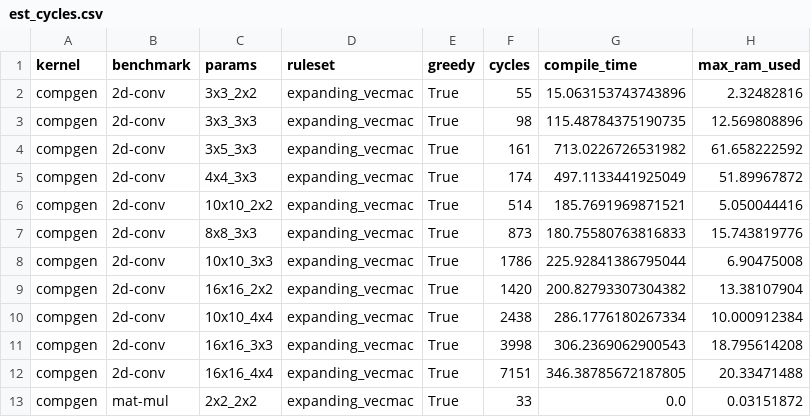
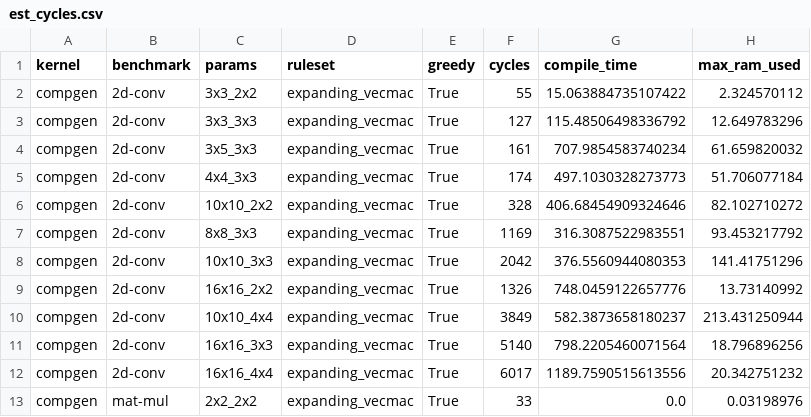
Before and after one commit to benginow/comp-gen, a CSV file: server/figs/data/est_cycles.csv, drawn as a sheet; only a part is shown; the diff covers the shown part only.

```diff
--- a/server/figs/data/est_cycles.csv
+++ b/server/figs/data/est_cycles.csv
@@ -1,13 +1,13 @@
 kernel,benchmark,params,ruleset,greedy,cycles,compile_time,max_ram_used
-compgen,2d-conv,3x3_2x2,expanding_vecmac,True,55,15.063153743743896,2.32482816
-compgen,2d-conv,3x3_3x3,expanding_vecmac,True,98,115.48784375190735,12.569808896
-compgen,2d-conv,3x5_3x3,expanding_vecmac,True,161,713.0226726531982,61.658222592
-compgen,2d-conv,4x4_3x3,expanding_vecmac,True,174,497.1133441925049,51.89967872
-compgen,2d-conv,10x10_2x2,expanding_vecmac,True,514,185.7691969871521,5.050044416
-compgen,2d-conv,8x8_3x3,expanding_vecmac,True,873,180.75580763816833,15.743819776
-compgen,2d-conv,10x10_3x3,expanding_vecmac,True,1786,225.92841386795044,6.90475008
-compgen,2d-conv,16x16_2x2,expanding_vecmac,True,1420,200.82793307304382,13.38107904
-compgen,2d-conv,10x10_4x4,expanding_vecmac,True,2438,286.1776180267334,10.000912384
-compgen,2d-conv,16x16_3x3,expanding_vecmac,True,3998,306.2369062900543,18.795614208
-compgen,2d-conv,16x16_4x4,expanding_vecmac,True,7151,346.38785672187805,20.33471488
-compgen,mat-mul,2x2_2x2,expanding_vecmac,True,33,0.0,0.03151872
+compgen,2d-conv,3x3_2x2,expanding_vecmac,True,55,15.063884735107422,2.324570112
+compgen,2d-conv,3x3_3x3,expanding_vecmac,True,127,115.48506498336792,12.649783296
+compgen,2d-conv,3x5_3x3,expanding_vecmac,True,161,707.9854583740234,61.659820032
+compgen,2d-conv,4x4_3x3,expanding_vecmac,True,174,497.1030328273773,51.706077184
+compgen,2d-conv,10x10_2x2,expanding_vecmac,True,328,406.68454909324646,82.102710272
+compgen,2d-conv,8x8_3x3,expanding_vecmac,True,1169,316.3087522983551,93.453217792
+compgen,2d-conv,10x10_3x3,expanding_vecmac,True,2042,376.5560944080353,141.41751296
+compgen,2d-conv,16x16_2x2,expanding_vecmac,True,1326,748.0459122657776,13.73140992
+compgen,2d-conv,10x10_4x4,expanding_vecmac,True,3849,582.3873658180237,213.431250944
+compgen,2d-conv,16x16_3x3,expanding_vecmac,True,5140,798.2205460071564,18.796896256
+compgen,2d-conv,16x16_4x4,expanding_vecmac,True,6017,1189.7590515613556,20.342751232
+compgen,mat-mul,2x2_2x2,expanding_vecmac,True,33,0.0,0.03198976
```
Also changed, not shown: 17 edited cells elsewhere in this file, server/figs/data/stock_cycles.csv, 10 other files.
